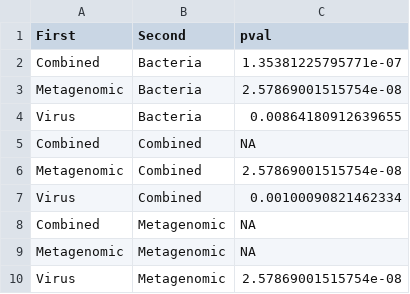
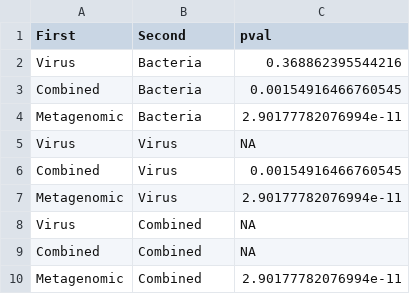
Before and after one commit to SchlossLab/Hannigan_CRCVirome_mBio_2018, a TSV file: rtables/twoclass-auc-statsig.tsv, drawn as a sheet.

```diff
--- a/rtables/twoclass-auc-statsig.tsv
+++ b/rtables/twoclass-auc-statsig.tsv
@@ -1,10 +1,10 @@
 First	Second	pval
-Combined	Bacteria	1.35381225795771e-07
-Metagenomic	Bacteria	2.57869001515754e-08
-Virus	Bacteria	0.00864180912639655
+Virus	Bacteria	0.368862395544216
+Combined	Bacteria	0.00154916466760545
+Metagenomic	Bacteria	2.90177782076994e-11
+Virus	Virus	NA
+Combined	Virus	0.00154916466760545
+Metagenomic	Virus	2.90177782076994e-11
+Virus	Combined	NA
 Combined	Combined	NA
-Metagenomic	Combined	2.57869001515754e-08
-Virus	Combined	0.00100090821462334
-Combined	Metagenomic	NA
-Metagenomic	Metagenomic	NA
-Virus	Metagenomic	2.57869001515754e-08
+Metagenomic	Combined	2.90177782076994e-11
```
Also changed, not shown: rtables/twoclass-auc.tsv, 2 other files.
